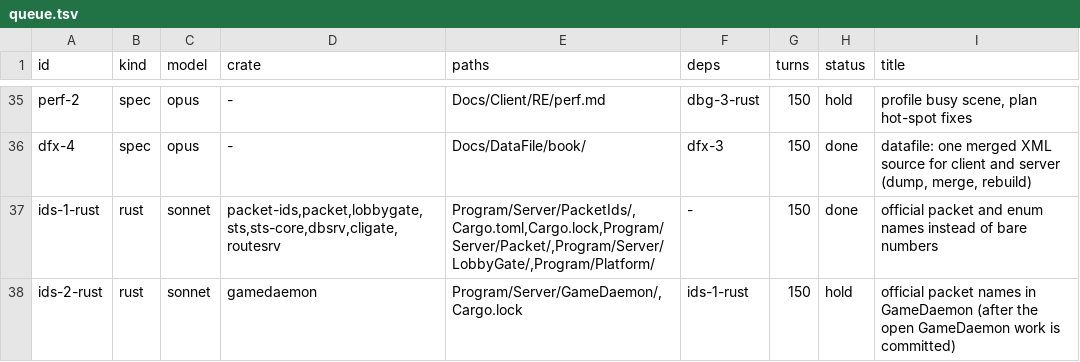
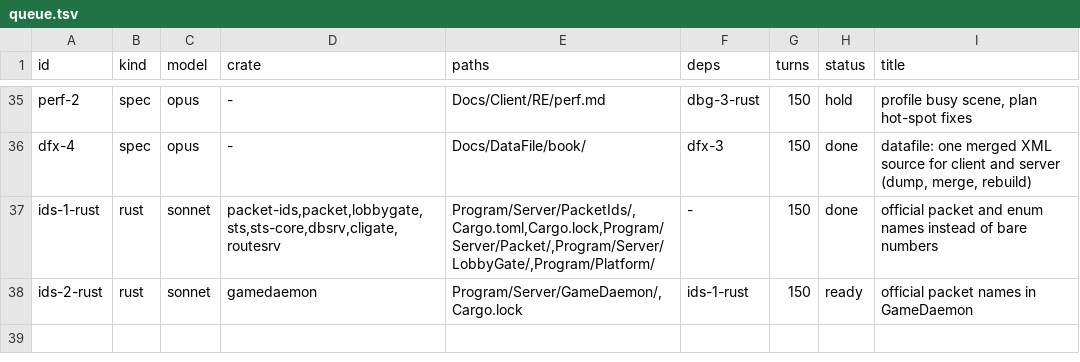
Before and after one commit to I-Juzi/slopemulator, a TSV file: tools/slices/queue.tsv, drawn as a sheet; only a part is shown, gaps mark what is left out.

```diff
--- a/tools/slices/queue.tsv
+++ b/tools/slices/queue.tsv
@@ -37,2 +37,2 @@ dfx-4	spec	opus	-	Docs/DataFile/book/	dfx-3	150	done	datafile: one merged XML so
 ids-1-rust	rust	sonnet	packet-ids,packet,lobbygate,sts,sts-core,dbsrv,cligate,routesrv	Program/Server/PacketIds/,Cargo.toml,Cargo.lock,Program/Server/Packet/,Program/Server/LobbyGate/,Program/Platform/	-	150	done	official packet and enum names instead of bare numbers
-ids-2-rust	rust	sonnet	gamedaemon	Program/Server/GameDaemon/,Cargo.lock	ids-1-rust	150	hold	official packet names in GameDaemon (after the open GameDaemon work is committed)
+ids-2-rust	rust	sonnet	gamedaemon	Program/Server/GameDaemon/,Cargo.lock	ids-1-rust	150	ready	official packet names in GameDaemon
```
